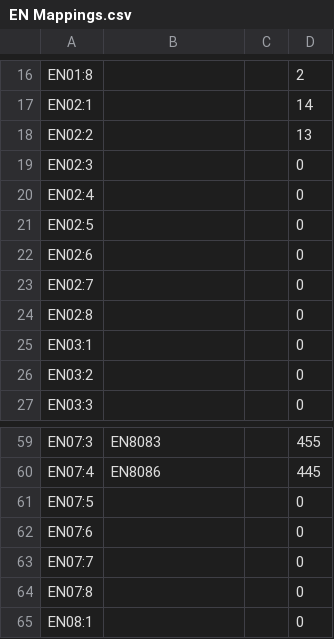
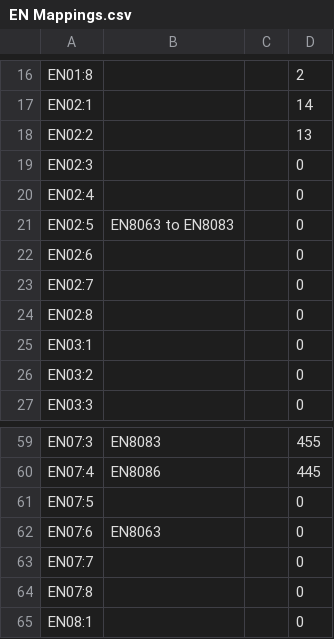
Before and after one commit to Shwam3/EASMData, a CSV file: EN Mappings.csv, drawn as a sheet; only a part is shown, gaps mark what is left out.

```diff
--- a/EN Mappings.csv
+++ b/EN Mappings.csv
@@ -20,3 +20,3 @@ EN02:3,,,0
 EN02:4,,,0
-EN02:5,,,0
+EN02:5,EN8063 to EN8083,,0
 EN02:6,,,0
@@ -61,3 +61,3 @@ EN07:4,EN8086,,445
 EN07:5,,,0
-EN07:6,,,0
+EN07:6,EN8063,,0
 EN07:7,,,0
```
Also changed, not shown: LS Mappings.csv, SE Mappings.csv, 3 other files.
